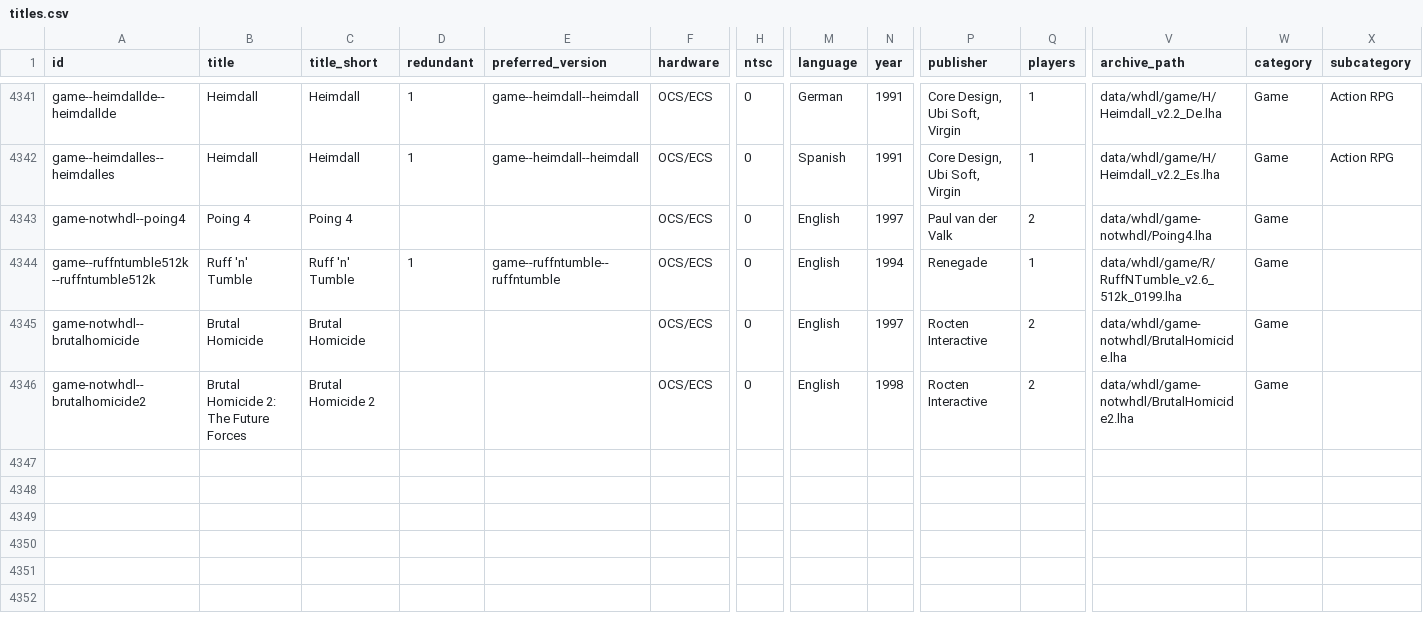
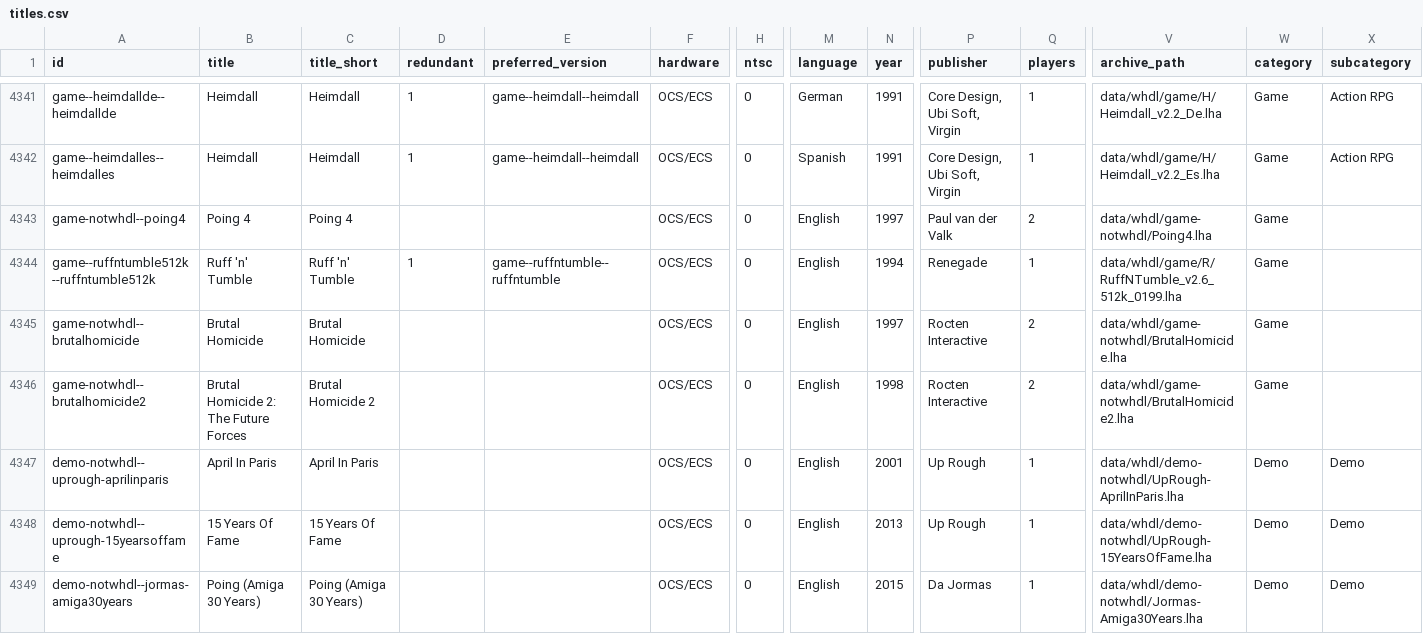
Before and after one commit to amigavision/AmigaVision, a CSV file: data/db/titles.csv, drawn as a sheet; only a part is shown, gaps mark what is left out; rows hold the shown columns only; the diff covers the shown part only; the diff names each change by its address in the sheet, - before the commit and + after, or states it on an @@ line.

```diff
--- a/data/db/titles.csv
+++ b/data/db/titles.csv
+row 4347: demo-notwhdl--uprough-aprilinparis | April In Paris | April In Paris |  |  | OCS/ECS | 0 | English | 2001 | Up Rough | 1 | data/whdl/demo-notwhdl/UpRough-AprilInParis.lha | Demo | Demo
+row 4348: demo-notwhdl--uprough-15yearsoffame | 15 Years Of Fame | 15 Years Of Fame |  |  | OCS/ECS | 0 | English | 2013 | Up Rough | 1 | data/whdl/demo-notwhdl/UpRough-15YearsOfFame.lha | Demo | Demo
+row 4349: demo-notwhdl--jormas-amiga30years | Poing (Amiga 30 Years) | Poing (Amiga 30 Years) |  |  | OCS/ECS | 0 | English | 2015 | Da Jormas | 1 | data/whdl/demo-notwhdl/Jormas-Amiga30Years.lha | Demo | Demo
```
Also changed, not shown: 3 added rows and 17 edited cells elsewhere in this file, 13 other files.
